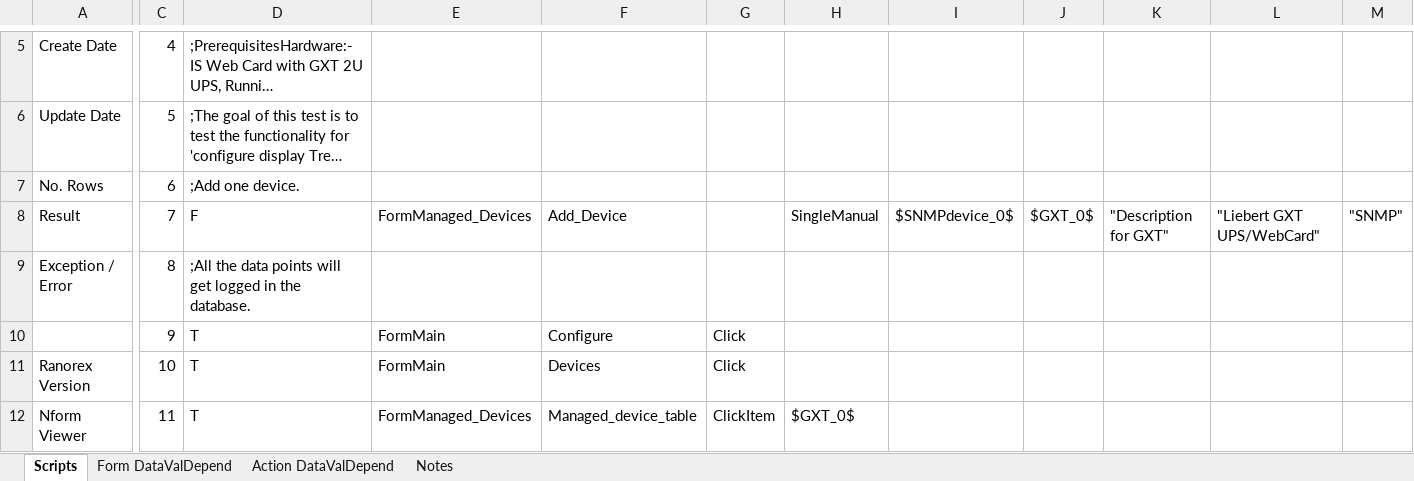
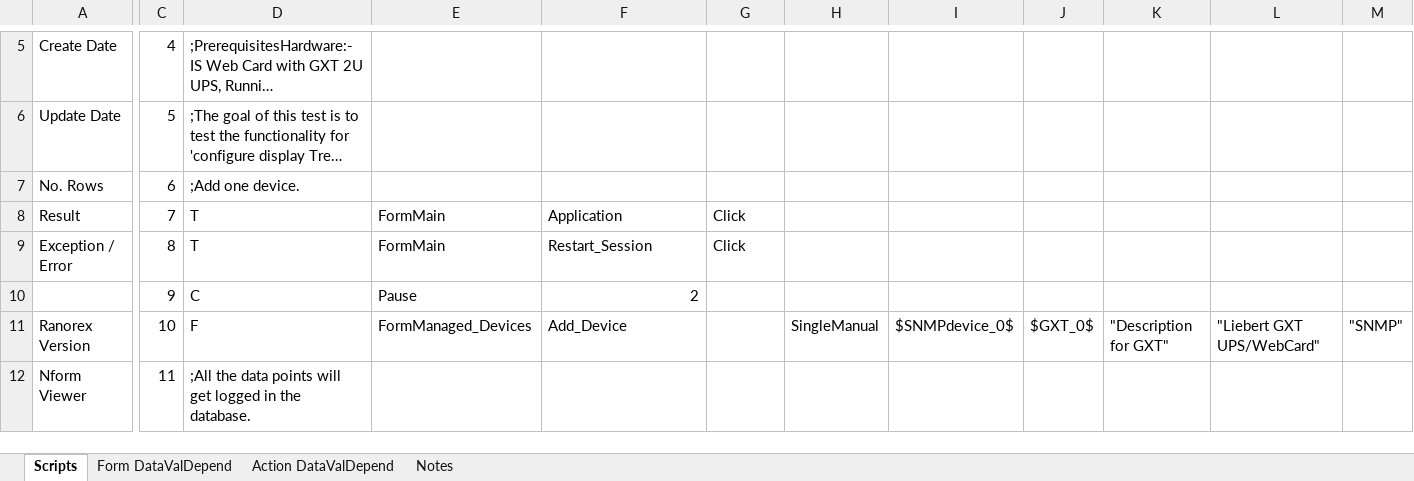
Before and after one commit to YouwenYao/Kwang, an Excel workbook: NformTester/NformTester/keywordscripts/TST498_CheckConfigureDisplayTrendLineInPlotting.xlsx, sheet Scripts, drawn as a sheet; only a part is shown, gaps mark what is left out; long unchanged cells end in …; values as stored, in another font and other column widths than the file's, no cell formats; conditional formats not drawn; 1 other sheet too large or unreadable and not compared; the diff covers the shown part only; the diff names each change by its address in the sheet, - before the commit and + after, or states it on an @@ line.

Commit message:
2012-9-26 Sashimi Modify some scripts.

```diff
--- a/NformTester/NformTester/keywordscripts/TST498_CheckConfigureDisplayTrendLineInPlotting.xlsx (sheet Scripts)
+++ b/NformTester/NformTester/keywordscripts/TST498_CheckConfigureDisplayTrendLineInPlotting.xlsx (sheet Scripts)
-D8: F
+D8: T
-E8: FormManaged_Devices
+E8: FormMain
-F8: Add_Device
+F8: Application
-G8:G9: (empty)
+G8:G9: Click
-H8: SingleManual
+H8: (empty)
-I8: $SNMPdevice_0$
+I8: (empty)
-J8: $GXT_0$
+J8: (empty)
-K8: "Description for GXT"
+K8: (empty)
-L8: "Liebert GXT UPS/WebCard"
+L8: (empty)
-M8: "SNMP"
+M8: (empty)
-D9: ;All the data points will get logged in the database.
+D9: T
-E9: (empty)
+E9: FormMain
-F9: (empty)
+F9: Restart_Session
-D10: T
+D10: C
-E10: FormMain
+E10: Pause
-F10: Configure
+F10: 2
-G10:G11: Click
+G10:G11: (empty)
-D11: T
+D11: F
-E11: FormMain
+E11: FormManaged_Devices
-F11: Devices
+F11: Add_Device
-H11: (empty)
+H11: SingleManual
-I11: (empty)
+I11: $SNMPdevice_0$
-J11: (empty)
+J11: $GXT_0$
-K11: (empty)
+K11: "Description for GXT"
-L11: (empty)
+L11: "Liebert GXT UPS/WebCard"
-M11: (empty)
+M11: "SNMP"
-D12: T
+D12: ;All the data points will get logged in the database.
-E12: FormManaged_Devices
+E12: (empty)
-F12: Managed_device_table
+F12: (empty)
-G12: ClickItem
+G12: (empty)
-H12: $GXT_0$
+H12: (empty)
```
Also changed, not shown: 3 added rows and 179 edited cells elsewhere in this sheet, cell formats, NformTester/NformTester/keywordscripts/TST483_SelectOneOrMoreThanOneDeviceParameters.xlsx, NformTester/NformTester/keywordscripts/TST487_SamplingIntervalConfiguration.xlsx, 9 other files.
